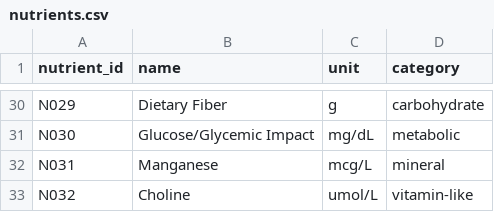
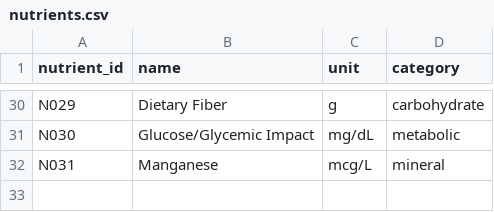
Before and after one commit to devisn214/NutritionPro, a CSV file: data/nutrients.csv, drawn as a sheet; only a part is shown, gaps mark what is left out; the diff names each change by its address in the sheet, - before the commit and + after, or states it on an @@ line.

```diff
--- a/data/nutrients.csv
+++ b/data/nutrients.csv
-row 33: N032 | Choline | umol/L | vitamin-like
```
Also changed, not shown: data/biomarkers.csv, data/biomarkers_maxvalue.csv, 2 other files.
